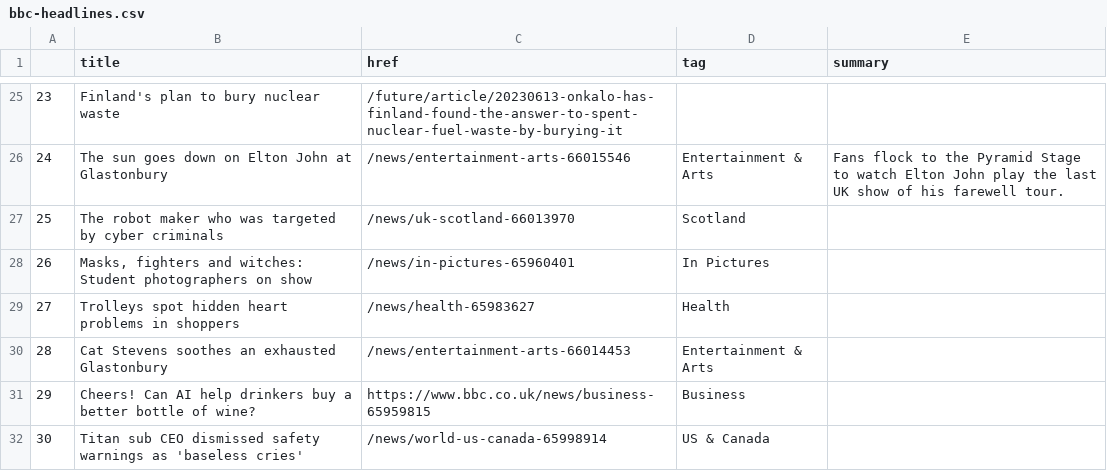
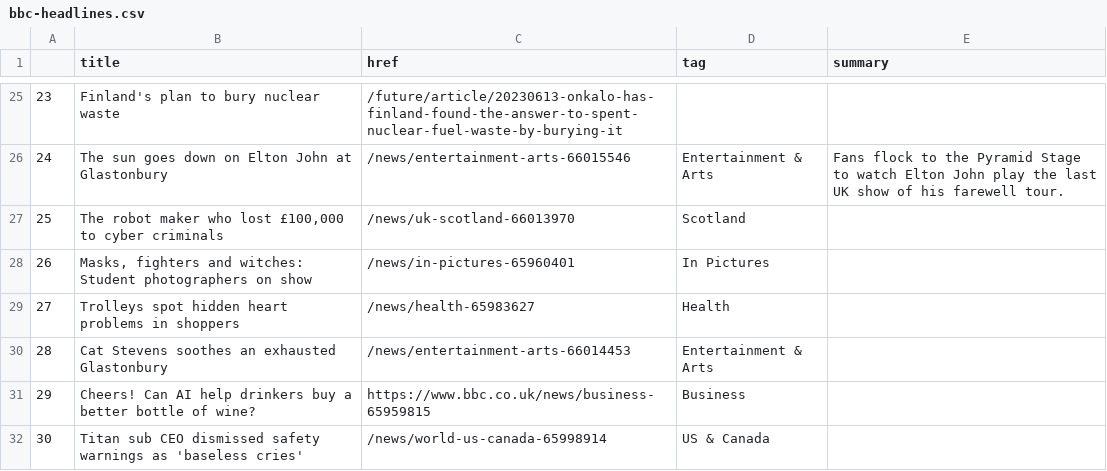
Before and after one commit to jjs021/auto_scraper, a CSV file: bbc-headlines.csv, drawn as a sheet; only a part is shown, gaps mark what is left out.

```diff
--- a/bbc-headlines.csv
+++ b/bbc-headlines.csv
@@ -26,3 +26,3 @@
 24,The sun goes down on Elton John at Glastonbury,/news/entertainment-arts-66015546,Entertainment & Arts,Fans flock to the Pyramid Stage to watch Elton John play the last UK show of his farewell tour.
-25,The robot maker who was targeted by cyber criminals,/news/uk-scotland-66013970,Scotland,
+25,"The robot maker who lost £100,000 to cyber criminals",/news/uk-scotland-66013970,Scotland,
 26,"Masks, fighters and witches: Student photographers on show",/news/in-pictures-65960401,In Pictures,
```
